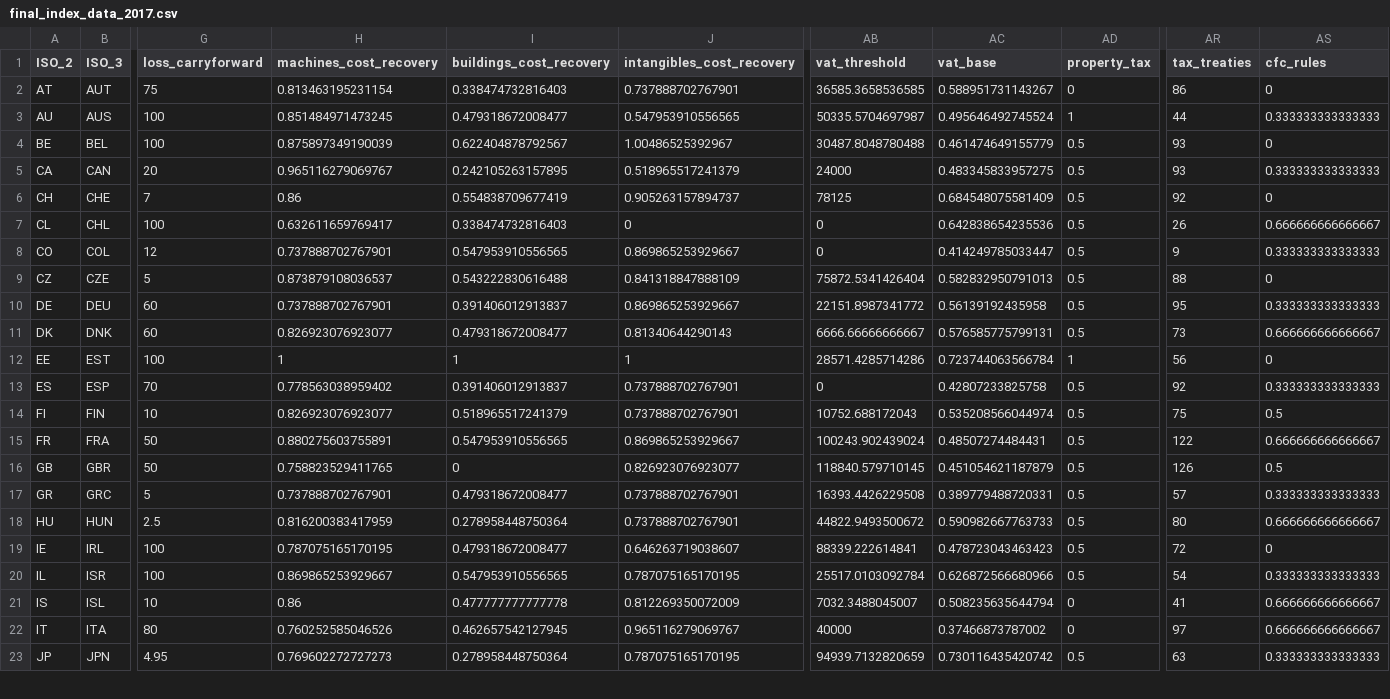
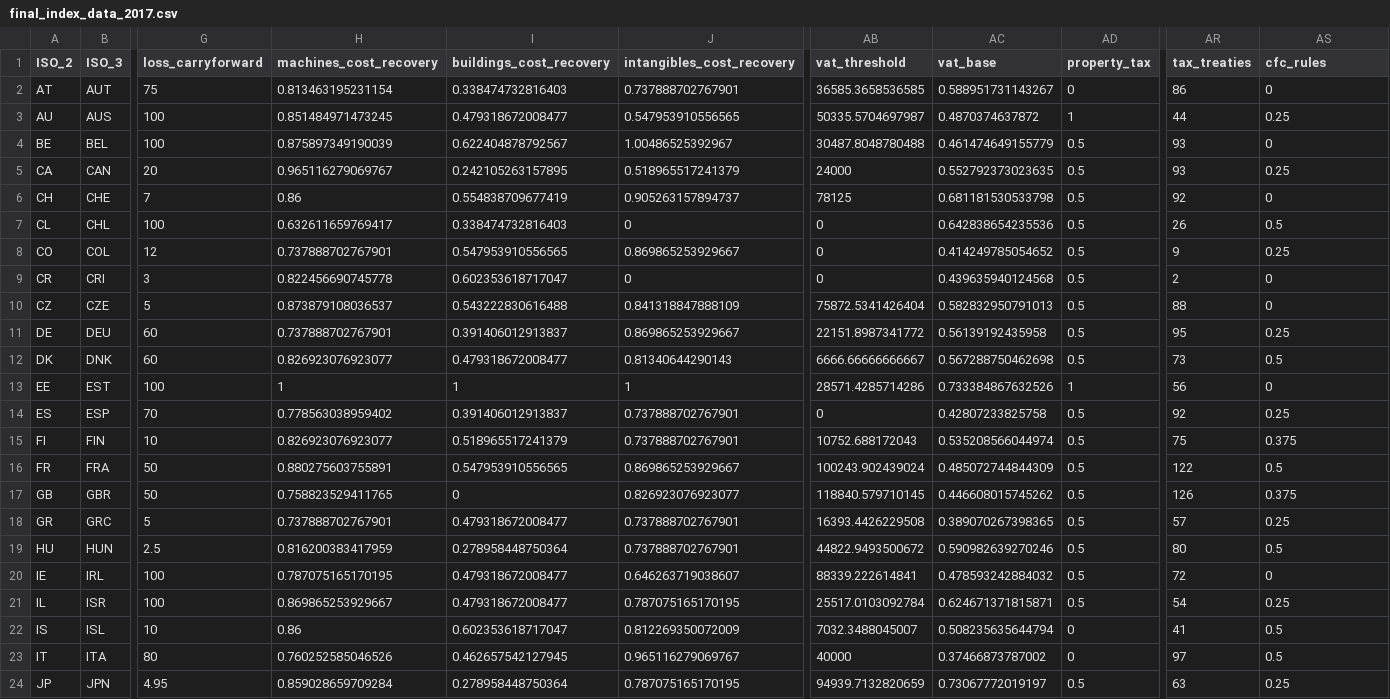
Before and after one commit to TaxFoundation/international-tax-competitiveness-index, a CSV file: final_data/final_index_data_2017.csv, drawn as a sheet; only a part is shown, gaps mark what is left out; addresses are those after the commit; rows hold the shown columns only; the diff covers the shown part only; the diff names each change by its address in the sheet, - before the commit and + after, or states it on an @@ line.

```diff
--- a/final_data/final_index_data_2017.csv
+++ b/final_data/final_index_data_2017.csv
-AC3 (vat_base): 0.495646492745524
+AC3 (vat_base): 0.4870374637872
-AS3 (cfc_rules): 0.333333333333333
+AS3 (cfc_rules): 0.25
-AC5 (vat_base): 0.483345833957275
+AC5 (vat_base): 0.552792373023635
-AS5 (cfc_rules): 0.333333333333333
+AS5 (cfc_rules): 0.25
-AC6 (vat_base): 0.684548075581409
+AC6 (vat_base): 0.681181530533798
-AS7 (cfc_rules): 0.666666666666667
+AS7 (cfc_rules): 0.5
-AC8 (vat_base): 0.414249785033447
+AC8 (vat_base): 0.414249785054652
-AS8 (cfc_rules): 0.333333333333333
+AS8 (cfc_rules): 0.25
+row 9: CR | CRI | 3 | 0.822456690745778 | 0.602353618717047 | 0 | 0 | 0.439635940124568 | 0.5 | 2 | 0
-AS11 (cfc_rules): 0.333333333333333
+AS11 (cfc_rules): 0.25
-AC12 (vat_base): 0.576585775799131
+AC12 (vat_base): 0.567288750462698
-AS12 (cfc_rules): 0.666666666666667
+AS12 (cfc_rules): 0.5
-AC13 (vat_base): 0.723744063566784
+AC13 (vat_base): 0.733384867632526
-AS14 (cfc_rules): 0.333333333333333
+AS14 (cfc_rules): 0.25
-AS15 (cfc_rules): 0.5
+AS15 (cfc_rules): 0.375
-AC16 (vat_base): 0.48507274484431
+AC16 (vat_base): 0.485072744844309
-AS16 (cfc_rules): 0.666666666666667
+AS16 (cfc_rules): 0.5
-AC17 (vat_base): 0.451054621187879
+AC17 (vat_base): 0.446608015745262
-AS17 (cfc_rules): 0.5
+AS17 (cfc_rules): 0.375
-AC18 (vat_base): 0.389779488720331
+AC18 (vat_base): 0.389070267398365
-AS18 (cfc_rules): 0.333333333333333
+AS18 (cfc_rules): 0.25
-AC19 (vat_base): 0.590982667763733
+AC19 (vat_base): 0.590982639270246
-AS19 (cfc_rules): 0.666666666666667
+AS19 (cfc_rules): 0.5
-AC20 (vat_base): 0.478723043463423
+AC20 (vat_base): 0.478593242884032
-I21 (buildings_cost_recovery): 0.547953910556565
+I21 (buildings_cost_recovery): 0.479318672008477
-AC21 (vat_base): 0.626872566680966
+AC21 (vat_base): 0.624671371815871
-AS21 (cfc_rules): 0.333333333333333
+AS21 (cfc_rules): 0.25
-I22 (buildings_cost_recovery): 0.477777777777778
+I22 (buildings_cost_recovery): 0.602353618717047
-AS22:AS23 (cfc_rules): 0.666666666666667
+AS22:AS23 (cfc_rules): 0.5
-H24 (machines_cost_recovery): 0.769602272727273
+H24 (machines_cost_recovery): 0.859028659709284
-AC24 (vat_base): 0.730116435420742
+AC24 (vat_base): 0.73067772019197
-AS24 (cfc_rules): 0.333333333333333
+AS24 (cfc_rules): 0.25
```
Also changed, not shown: 18 edited cells elsewhere in this file, final_data/final_index_data_2018.csv, final_data/final_index_data_2019.csv, 7 other files.
